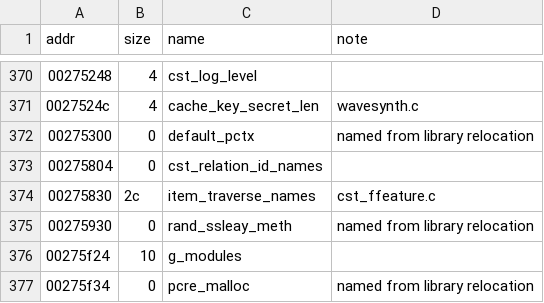
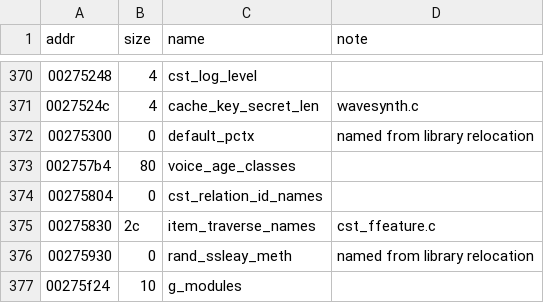
Before and after one commit to sweetbbak/open-ivona, a TSV file: symbols/libttsivonavoice.data.tsv, drawn as a sheet; only a part is shown, gaps mark what is left out; the shorter side is filled out with more unchanged rows.

```diff
--- a/symbols/libttsivonavoice.data.tsv
+++ b/symbols/libttsivonavoice.data.tsv
@@ -372,2 +372,3 @@ addr	size	name	note
 00275300	0	default_pctx	named from library relocation
+002757b4	80	voice_age_classes	
 00275804	0	cst_relation_id_names	
```
Also changed, not shown: symbols/libttsivonavoice.funcs.tsv, 1 other file.
